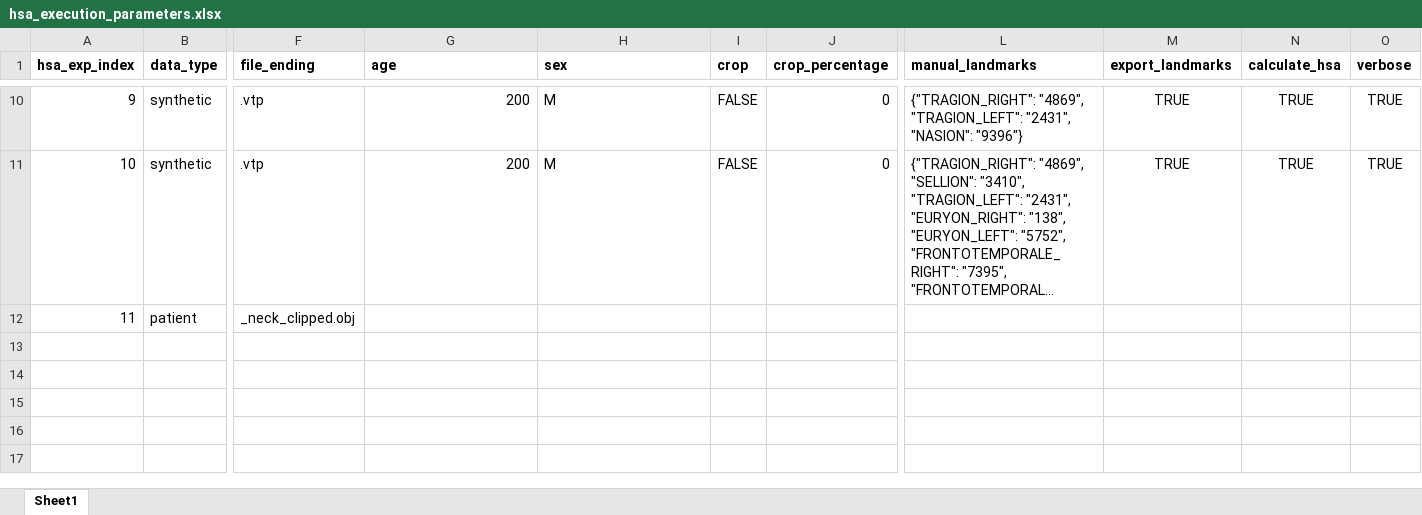
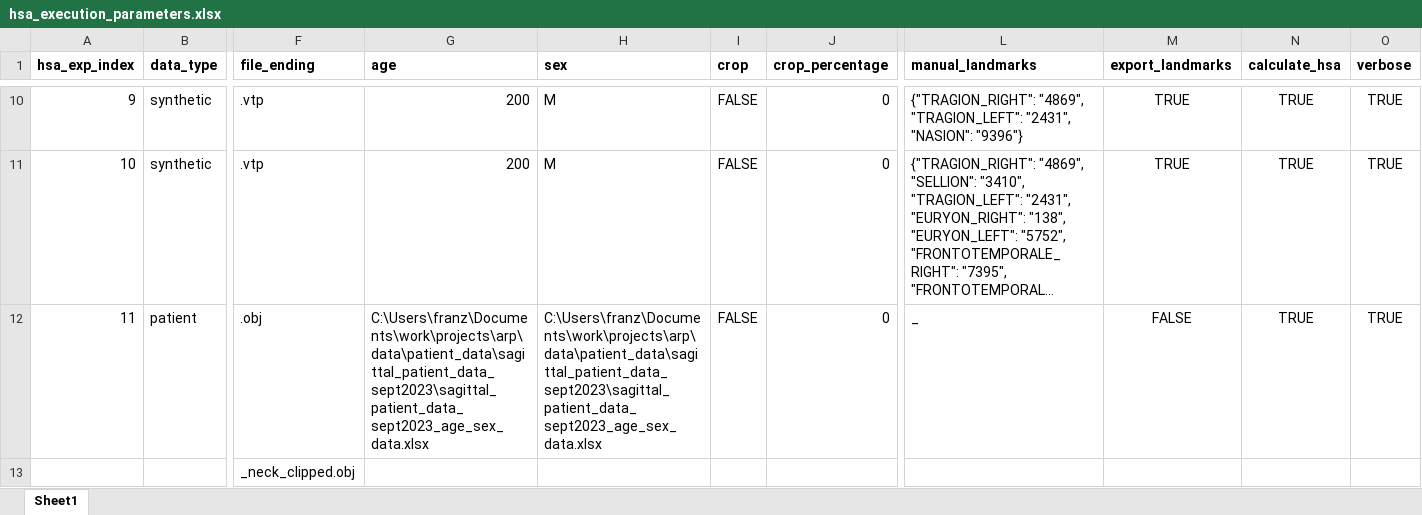
Before and after one commit to franztapiac/3dphoto, an Excel workbook: franz_hsa/landmark_pred_n_hsa_calc/hsa_execution_parameters.xlsx, sheet Sheet1, drawn as a sheet; only a part is shown, gaps mark what is left out; long unchanged cells end in …; values as stored, in another font and other column widths than the file's, no borders; rows hold the shown columns only; the diff names each change by its address in the sheet, - before the commit and + after, or states it on an @@ line.

Commit message:
prepared hsa calculator for patient data

```diff
--- a/franz_hsa/landmark_pred_n_hsa_calc/hsa_execution_parameters.xlsx (sheet Sheet1)
+++ b/franz_hsa/landmark_pred_n_hsa_calc/hsa_execution_parameters.xlsx (sheet Sheet1)
-F12 (file_ending): _neck_clipped.obj
+F12 (file_ending): .obj
-G12 (age): (empty)
+G12 (age): C:\Users\franz\Documents\work\projects\arp\data\patient_data\sagittal_patient_data_sept2023\sagittal_patient_data_sept2023_age_sex_data.xlsx
-H12 (sex): (empty)
+H12 (sex): C:\Users\franz\Documents\work\projects\arp\data\patient_data\sagittal_patient_data_sept2023\sagittal_patient_data_sept2023_age_sex_data.xlsx
-I12 (crop): (empty)
+I12 (crop): FALSE
-J12 (crop_percentage): (empty)
+J12 (crop_percentage): 0
-L12 (manual_landmarks): (empty)
+L12 (manual_landmarks): _
-M12 (export_landmarks): (empty)
+M12 (export_landmarks): FALSE
-N12 (calculate_hsa): (empty)
+N12 (calculate_hsa): TRUE
-O12 (verbose): (empty)
+O12 (verbose): TRUE
+row 13:  |  | _neck_clipped.obj
```
Also changed, not shown: 2 other files.
